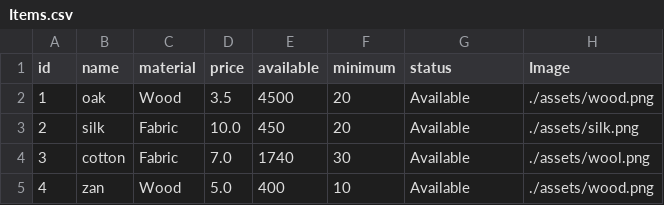
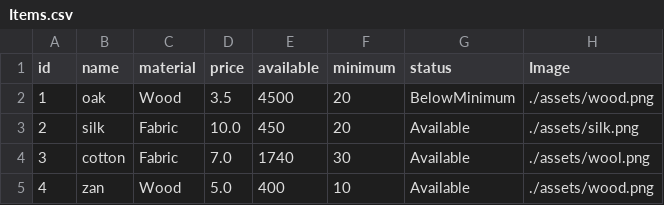
Before and after one commit to Hamzaaz25/FactoryManagment, a CSV file: Files/Items.csv, drawn as a sheet.

Commit message:
set available quantity in item fixed

```diff
--- a/Files/Items.csv
+++ b/Files/Items.csv
@@ -1,3 +1,3 @@
 id , name ,material , price , available , minimum , status ,Image
-1 , oak , Wood , 3.5 , 4500,20,Available , ./assets/wood.png
+1 , oak , Wood , 3.5 , 4500,20,BelowMinimum , ./assets/wood.png
 2 , silk , Fabric , 10.0 , 450,20,Available , ./assets/silk.png
```
Also changed, not shown: 2 other files.
